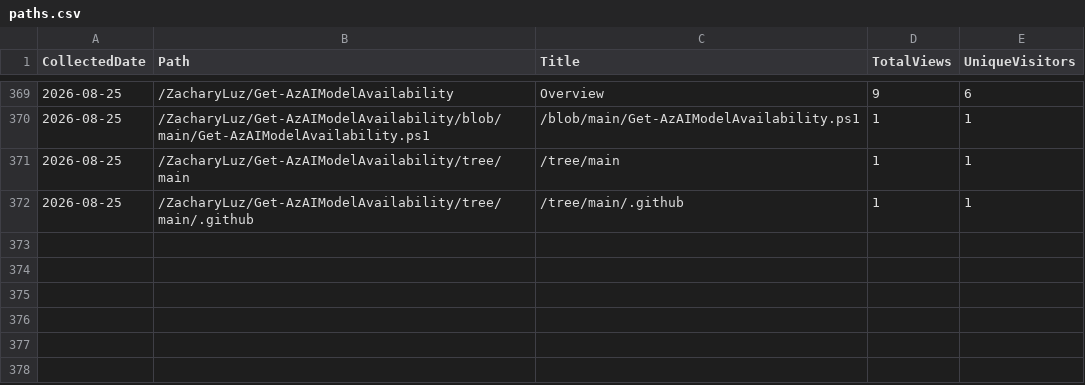
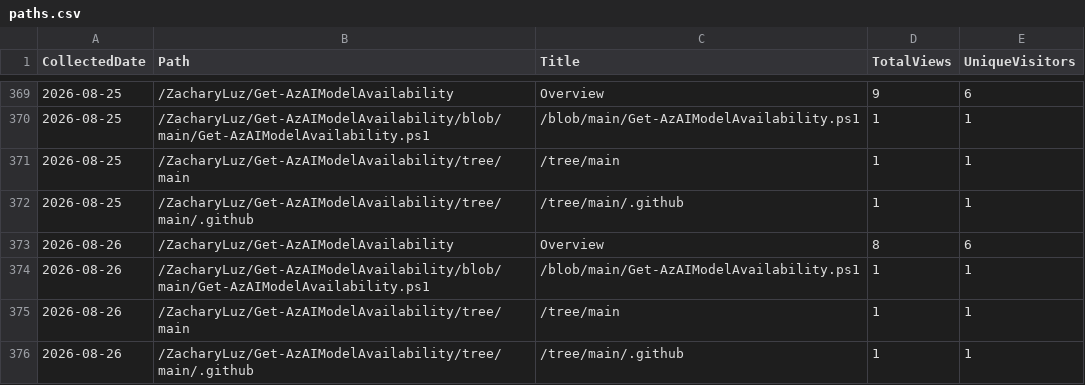
Before and after one commit to ZacharyLuz/Get-AzAIModelAvailability, a CSV file: data/paths.csv, drawn as a sheet; only a part is shown, gaps mark what is left out; the diff names each change by its address in the sheet, - before the commit and + after, or states it on an @@ line.

```diff
--- a/data/paths.csv
+++ b/data/paths.csv
+row 373: 2026-08-26 | /ZacharyLuz/Get-AzAIModelAvailability | Overview | 8 | 6
+row 374: 2026-08-26 | /ZacharyLuz/Get-AzAIModelAvailability/blob/main/Get-AzAIModelAvailability.ps1 | /blob/main/Get-AzAIModelAvailability.ps1 | 1 | 1
+row 375: 2026-08-26 | /ZacharyLuz/Get-AzAIModelAvailability/tree/main | /tree/main | 1 | 1
+row 376: 2026-08-26 | /ZacharyLuz/Get-AzAIModelAvailability/tree/main/.github | /tree/main/.github | 1 | 1
```
Also changed, not shown: data/referrers.csv, data/release-downloads.csv, 3 other files.
